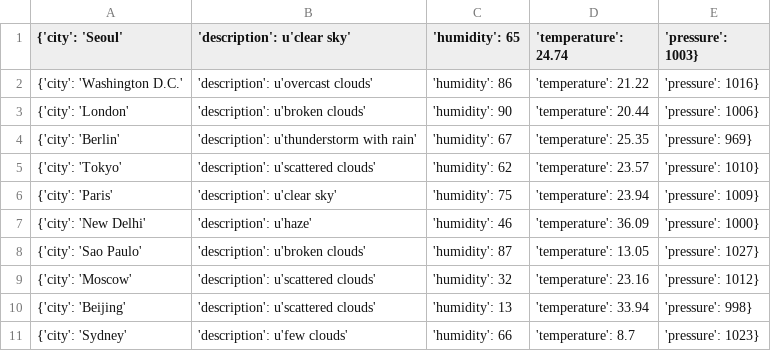
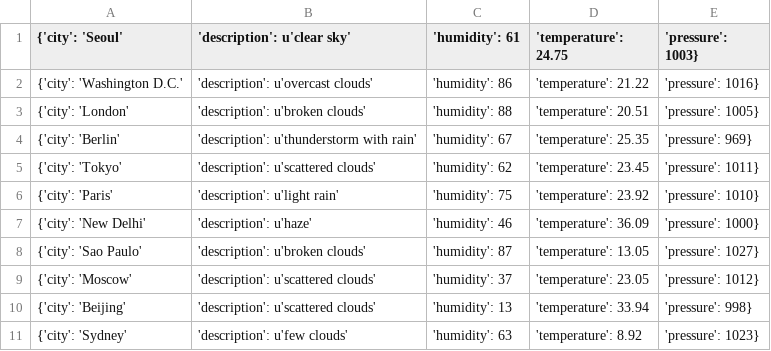
Before and after one commit to Alfie1996/Mega.github.io, a CSV file: Weather_List.csv, drawn as a sheet.

Commit message:
Auto commit at 2023-06-20 10:30:01.662566

```diff
--- a/Weather_List.csv
+++ b/Weather_List.csv
@@ -1,11 +1,11 @@
-{'city': 'Seoul', 'description': u'clear sky', 'humidity': 65, 'temperature': 24.74, 'pressure': 1003}
+{'city': 'Seoul', 'description': u'clear sky', 'humidity': 61, 'temperature': 24.75, 'pressure': 1003}
 {'city': 'Washington D.C.', 'description': u'overcast clouds', 'humidity': 86, 'temperature': 21.22, 'pressure': 1016}
-{'city': 'London', 'description': u'broken clouds', 'humidity': 90, 'temperature': 20.44, 'pressure': 1006}
+{'city': 'London', 'description': u'broken clouds', 'humidity': 88, 'temperature': 20.51, 'pressure': 1005}
 {'city': 'Berlin', 'description': u'thunderstorm with rain', 'humidity': 67, 'temperature': 25.35, 'pressure': 969}
-{'city': 'Tokyo', 'description': u'scattered clouds', 'humidity': 62, 'temperature': 23.57, 'pressure': 1010}
-{'city': 'Paris', 'description': u'clear sky', 'humidity': 75, 'temperature': 23.94, 'pressure': 1009}
+{'city': 'Tokyo', 'description': u'scattered clouds', 'humidity': 62, 'temperature': 23.45, 'pressure': 1011}
+{'city': 'Paris', 'description': u'light rain', 'humidity': 75, 'temperature': 23.92, 'pressure': 1010}
 {'city': 'New Delhi', 'description': u'haze', 'humidity': 46, 'temperature': 36.09, 'pressure': 1000}
 {'city': 'Sao Paulo', 'description': u'broken clouds', 'humidity': 87, 'temperature': 13.05, 'pressure': 1027}
-{'city': 'Moscow', 'description': u'scattered clouds', 'humidity': 32, 'temperature': 23.16, 'pressure': 1012}
+{'city': 'Moscow', 'description': u'scattered clouds', 'humidity': 37, 'temperature': 23.05, 'pressure': 1012}
 {'city': 'Beijing', 'description': u'scattered clouds', 'humidity': 13, 'temperature': 33.94, 'pressure': 998}
-{'city': 'Sydney', 'description': u'few clouds', 'humidity': 66, 'temperature': 8.7, 'pressure': 1023}
+{'city': 'Sydney', 'description': u'few clouds', 'humidity': 63, 'temperature': 8.92, 'pressure': 1023}
```
